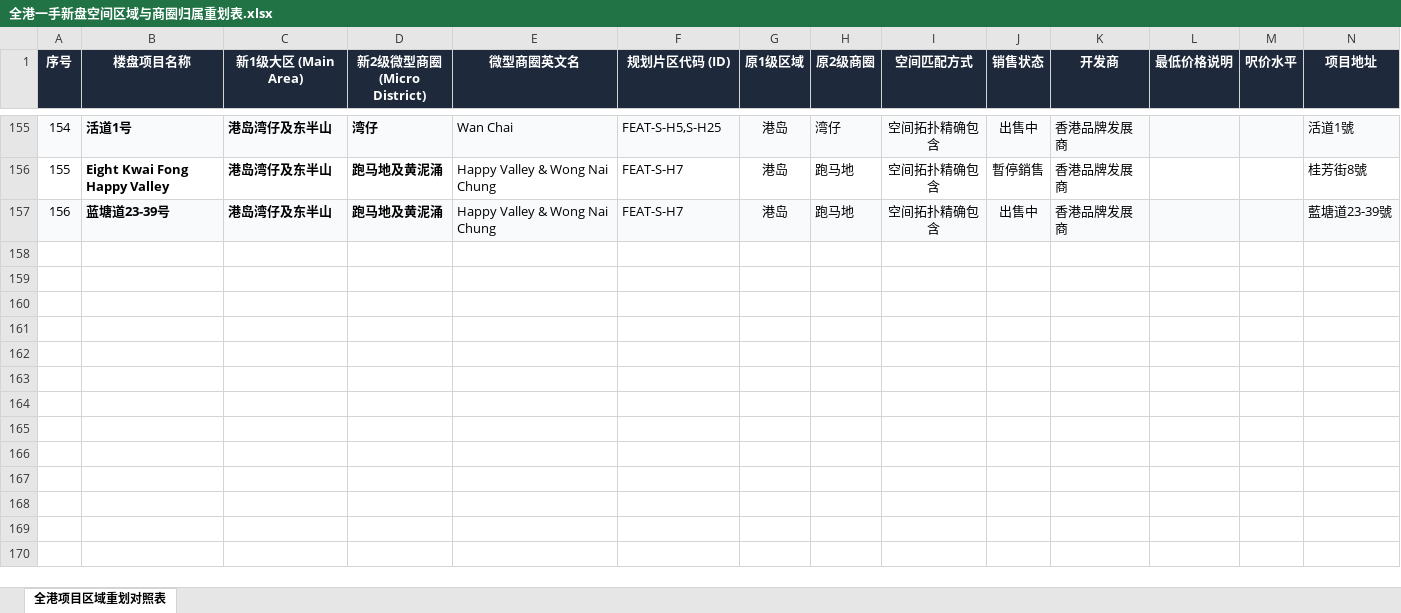
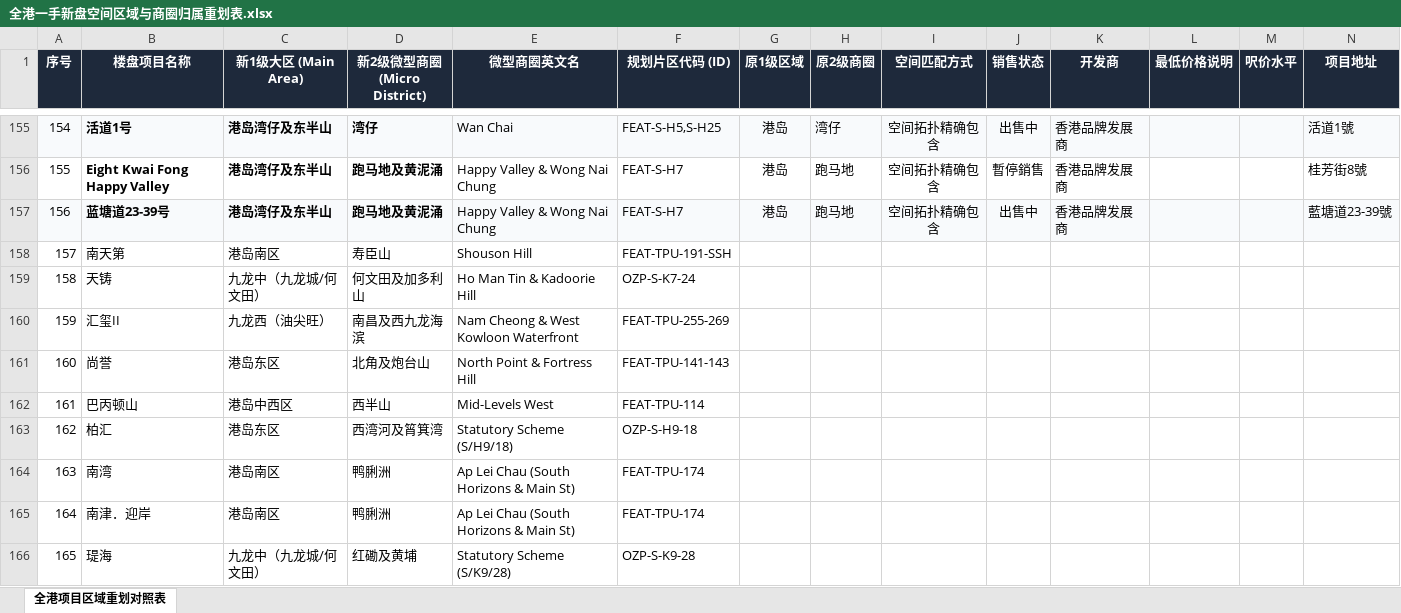
Before and after one commit to neil-studio/hk-map, an Excel workbook: 全港一手新盘空间区域与商圈归属重划表.xlsx, sheet 全港项目区域重划对照表, drawn as a sheet; only a part is shown, gaps mark what is left out; values as stored, in another font and other column widths than the file's, no borders; rows hold the shown columns only; the diff names each change by its address in the sheet, - before the commit and + after, or states it on an @@ line.

Commit message:
fix(districts): 将南天第等9大项目精确归入33大标准微商圈，消除多余商圈标签

```diff
--- a/全港一手新盘空间区域与商圈归属重划表.xlsx (sheet 全港项目区域重划对照表)
+++ b/全港一手新盘空间区域与商圈归属重划表.xlsx (sheet 全港项目区域重划对照表)
+row 158: 157 | 南天第 | 港岛南区 | 寿臣山 | Shouson Hill | FEAT-TPU-191-SSH
+row 159: 158 | 天铸 | 九龙中（九龙城/何文田） | 何文田及加多利山 | Ho Man Tin & Kadoorie Hill | OZP-S-K7-24
+row 160: 159 | 汇玺II | 九龙西（油尖旺） | 南昌及西九龙海滨 | Nam Cheong & West Kowloon Waterfront | FEAT-TPU-255-269
+row 161: 160 | 尚誉 | 港岛东区 | 北角及炮台山 | North Point & Fortress Hill | FEAT-TPU-141-143
+row 162: 161 | 巴丙顿山 | 港岛中西区 | 西半山 | Mid-Levels West | FEAT-TPU-114
+row 163: 162 | 柏汇 | 港岛东区 | 西湾河及筲箕湾 | Statutory Scheme (S/H9/18) | OZP-S-H9-18
+row 164: 163 | 南湾 | 港岛南区 | 鸭脷洲 | Ap Lei Chau (South Horizons & Main St) | FEAT-TPU-174
+row 165: 164 | 南津．迎岸 | 港岛南区 | 鸭脷洲 | Ap Lei Chau (South Horizons & Main St) | FEAT-TPU-174
+row 166: 165 | 瑅海 | 九龙中（九龙城/何文田） | 红磡及黄埔 | Statutory Scheme (S/K9/28) | OZP-S-K9-28
```
Also changed, not shown: 1 other file.
